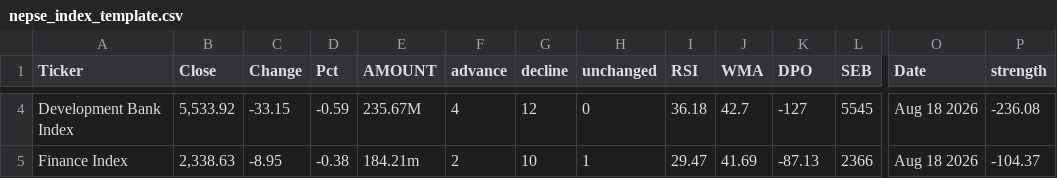
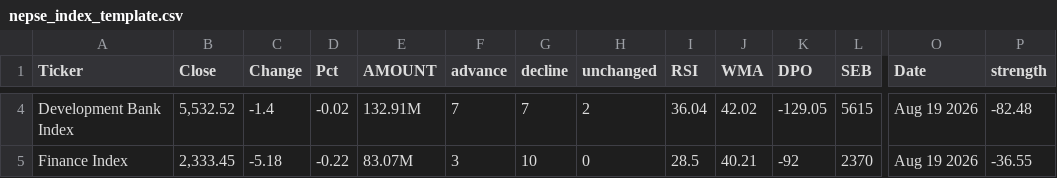
Before and after one commit to pandeysukram-ui/nepse-vibes, a CSV file: nepse_index_template.csv, drawn as a sheet; only a part is shown, gaps mark what is left out; the diff covers the shown part only; the diff names each change by its address in the sheet, - before the commit and + after, or states it on an @@ line.

```diff
--- a/nepse_index_template.csv
+++ b/nepse_index_template.csv
-B4 (Close): 5,533.92
+B4 (Close): 5,532.52
-C4 (Change): -33.15
+C4 (Change): -1.4
-D4 (Pct): -0.59
+D4 (Pct): -0.02
-E4 (AMOUNT): 235.67M
+E4 (AMOUNT): 132.91M
-F4 (advance): 4
+F4 (advance): 7
-G4 (decline): 12
+G4 (decline): 7
-H4 (unchanged): 0
+H4 (unchanged): 2
-I4 (RSI): 36.18
+I4 (RSI): 36.04
-J4 (WMA): 42.7
+J4 (WMA): 42.02
-K4 (DPO): -127
+K4 (DPO): -129.05
-L4 (SEB): 5545
+L4 (SEB): 5615
-O4:O5 (Date): Aug 18 2026
+O4:O5 (Date): Aug 19 2026
-P4 (strength): -236.08
+P4 (strength): -82.48
-B5 (Close): 2,338.63
+B5 (Close): 2,333.45
-C5 (Change): -8.95
+C5 (Change): -5.18
-D5 (Pct): -0.38
+D5 (Pct): -0.22
-E5 (AMOUNT): 184.21m
+E5 (AMOUNT): 83.07M
-F5 (advance): 2
+F5 (advance): 3
-H5 (unchanged): 1
+H5 (unchanged): 0
-I5 (RSI): 29.47
+I5 (RSI): 28.5
-J5 (WMA): 41.69
+J5 (WMA): 40.21
-K5 (DPO): -87.13
+K5 (DPO): -92
-L5 (SEB): 2366
+L5 (SEB): 2370
-P5 (strength): -104.37
+P5 (strength): -36.55
```
Also changed, not shown: 153 edited cells elsewhere in this file, Suka Ram - Live Data.csv, Today.csv.
